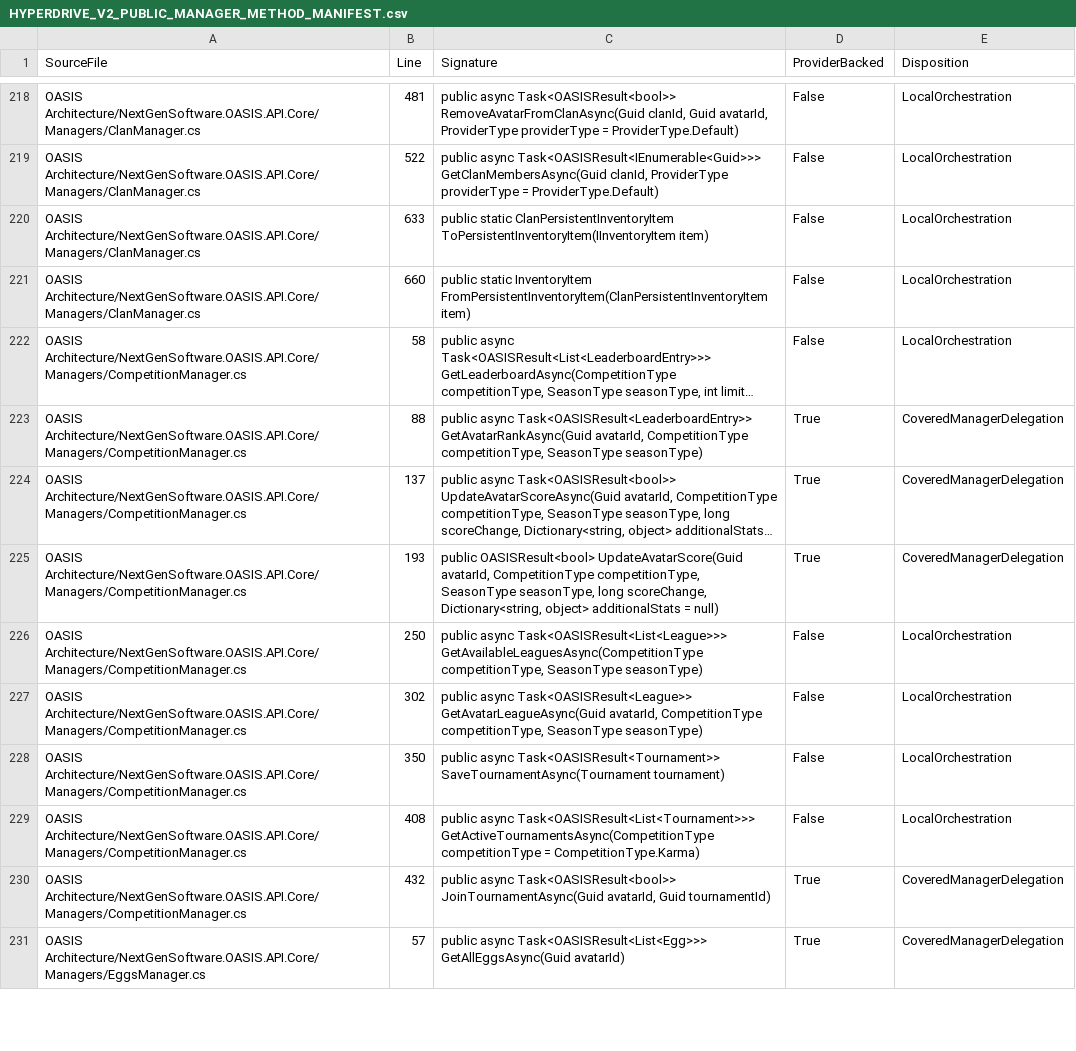
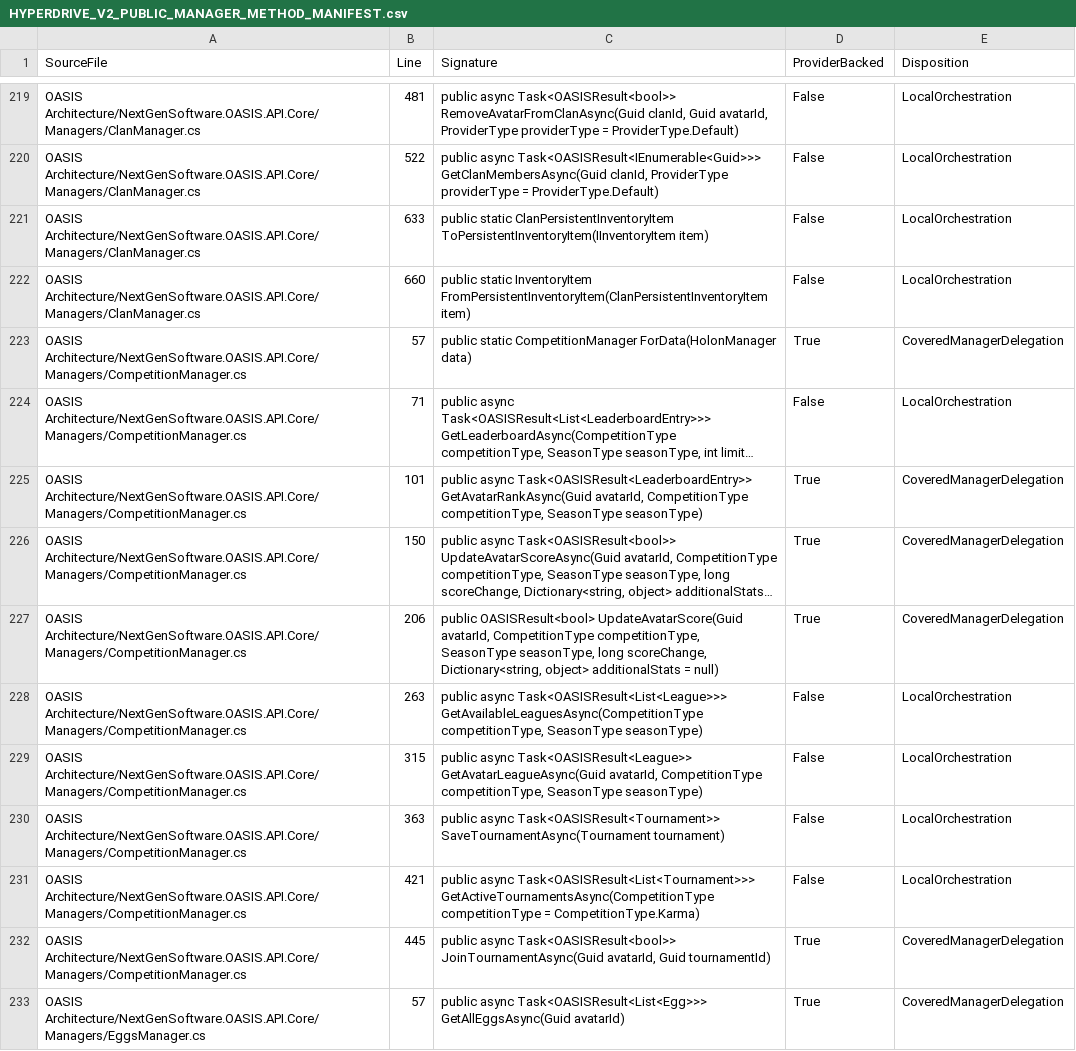
Before and after one commit to NextGenSoftwareUK/OASIS, a CSV file: Docs/WIP/HyperDrive-Providers/HYPERDRIVE_V2_PUBLIC_MANAGER_METHOD_MANIFEST.csv, drawn as a sheet; only a part is shown, gaps mark what is left out; long unchanged cells end in …; addresses are those after the commit; the diff covers the shown part only; the diff names each change by its address in the sheet, - before the commit and + after, or states it on an @@ line.

```diff
--- a/Docs/WIP/HyperDrive-Providers/HYPERDRIVE_V2_PUBLIC_MANAGER_METHOD_MANIFEST.csv
+++ b/Docs/WIP/HyperDrive-Providers/HYPERDRIVE_V2_PUBLIC_MANAGER_METHOD_MANIFEST.csv
+row 223: OASIS Architecture/NextGenSoftware.OASIS.API.Core/Managers/CompetitionManager.cs | 57 | public static CompetitionManager ForData(HolonManager data) | True | CoveredManagerDelegation
-B224 (Line): 58
+B224 (Line): 71
-B225 (Line): 88
+B225 (Line): 101
-B226 (Line): 137
+B226 (Line): 150
-B227 (Line): 193
+B227 (Line): 206
-B228 (Line): 250
+B228 (Line): 263
-B229 (Line): 302
+B229 (Line): 315
-B230 (Line): 350
+B230 (Line): 363
-B231 (Line): 408
+B231 (Line): 421
-B232 (Line): 432
+B232 (Line): 445
```
Also changed, not shown: 1 added row, 2 moved rows and 141 edited cells elsewhere in this file, Docs/WIP/HyperDrive-Providers/HYPERDRIVE_WEB4_ROUTE_MANIFEST.csv, 1 other file.
